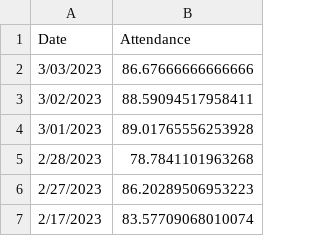
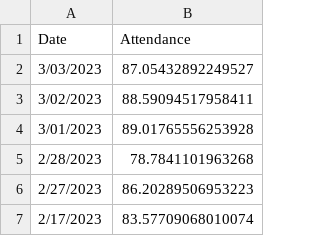
Before and after one commit to couchand/nyc-doe-covid-interventions, a CSV file: csv/daily-attendance-mean.csv, drawn as a sheet; only a part is shown.

```diff
--- a/csv/daily-attendance-mean.csv
+++ b/csv/daily-attendance-mean.csv
@@ -1,3 +1,3 @@
 Date,Attendance
-3/03/2023,86.67666666666666
+3/03/2023,87.05432892249527
 3/02/2023,88.59094517958411
```
